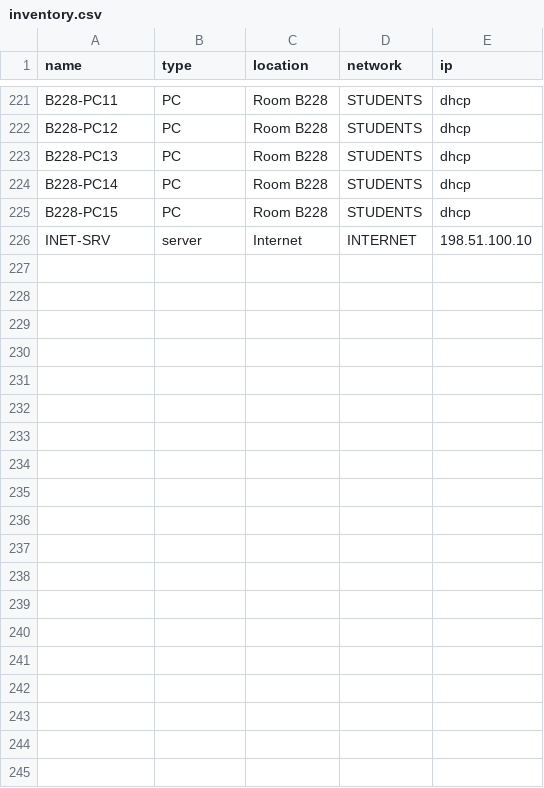
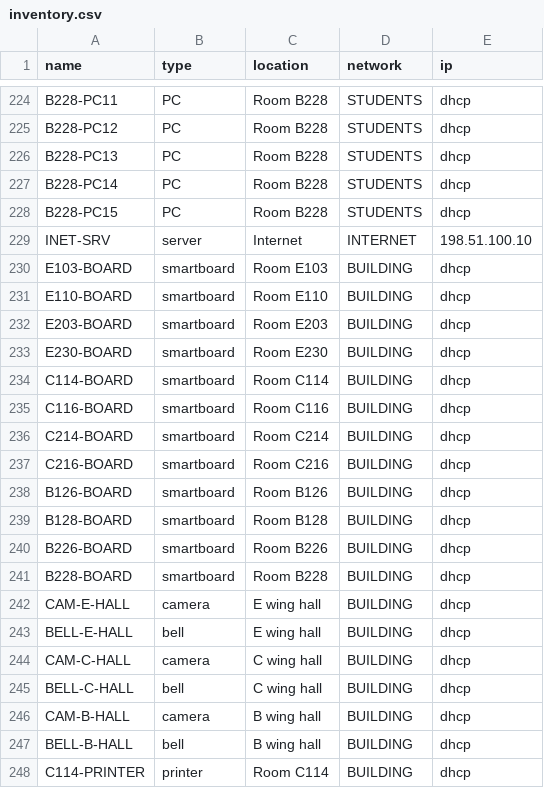
Before and after one commit to KRaaghav/RHS-Topology-Project-Pckt, a CSV file: tools/inventory.csv, drawn as a sheet; only a part is shown, gaps mark what is left out; the diff covers the shown part only.

```diff
--- a/tools/inventory.csv
+++ b/tools/inventory.csv
@@ -226 +229,20 @@ B228-PC15,PC,Room B228,STUDENTS,dhcp
 INET-SRV,server,Internet,INTERNET,198.51.100.10
+E103-BOARD,smartboard,Room E103,BUILDING,dhcp
+E110-BOARD,smartboard,Room E110,BUILDING,dhcp
+E203-BOARD,smartboard,Room E203,BUILDING,dhcp
+E230-BOARD,smartboard,Room E230,BUILDING,dhcp
+C114-BOARD,smartboard,Room C114,BUILDING,dhcp
+C116-BOARD,smartboard,Room C116,BUILDING,dhcp
+C214-BOARD,smartboard,Room C214,BUILDING,dhcp
+C216-BOARD,smartboard,Room C216,BUILDING,dhcp
+B126-BOARD,smartboard,Room B126,BUILDING,dhcp
+B128-BOARD,smartboard,Room B128,BUILDING,dhcp
+B226-BOARD,smartboard,Room B226,BUILDING,dhcp
+B228-BOARD,smartboard,Room B228,BUILDING,dhcp
+CAM-E-HALL,camera,E wing hall,BUILDING,dhcp
+BELL-E-HALL,bell,E wing hall,BUILDING,dhcp
+CAM-C-HALL,camera,C wing hall,BUILDING,dhcp
+BELL-C-HALL,bell,C wing hall,BUILDING,dhcp
+CAM-B-HALL,camera,B wing hall,BUILDING,dhcp
+BELL-B-HALL,bell,B wing hall,BUILDING,dhcp
+C114-PRINTER,printer,Room C114,BUILDING,dhcp
```
Also changed, not shown: 15 added rows elsewhere in this file, 41 other files.
